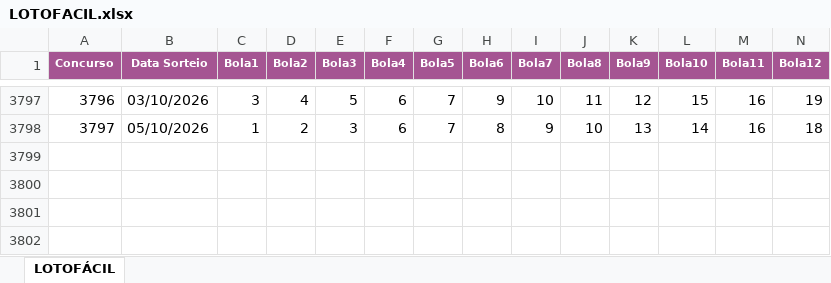
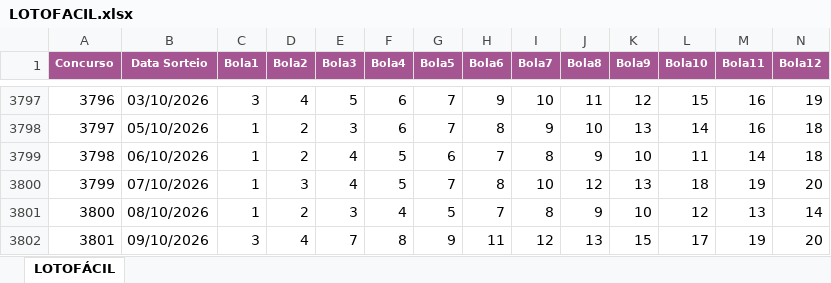
Before and after one commit to loteriasdacaixa2024/LoteriasPosicao, an Excel workbook: DownloadTodosResultadosLoterias/downloads/LOTOFACIL.xlsx, sheet LOTOFÁCIL, drawn as a sheet; only a part is shown, gaps mark what is left out; values as stored, in another font and other column widths than the file's, no borders; rows hold the shown columns only; the diff names each change by its address in the sheet, - before the commit and + after, or states it on an @@ line.

```diff
--- a/DownloadTodosResultadosLoterias/downloads/LOTOFACIL.xlsx (sheet LOTOFÁCIL)
+++ b/DownloadTodosResultadosLoterias/downloads/LOTOFACIL.xlsx (sheet LOTOFÁCIL)
+row 3799: 3798 | 06/10/2026 | 1 | 2 | 4 | 5 | 6 | 7 | 8 | 9 | 10 | 11 | 14 | 18
+row 3800: 3799 | 07/10/2026 | 1 | 3 | 4 | 5 | 7 | 8 | 10 | 12 | 13 | 18 | 19 | 20
+row 3801: 3800 | 08/10/2026 | 1 | 2 | 3 | 4 | 5 | 7 | 8 | 9 | 10 | 12 | 13 | 14
+row 3802: 3801 | 09/10/2026 | 3 | 4 | 7 | 8 | 9 | 11 | 12 | 13 | 15 | 17 | 19 | 20
```
Also changed, not shown: DownloadTodosResultadosLoterias/downloads/DIA_DE_SORTE.xlsx, DownloadTodosResultadosLoterias/downloads/DUPLA_SENA.xlsx, 50 other files.
